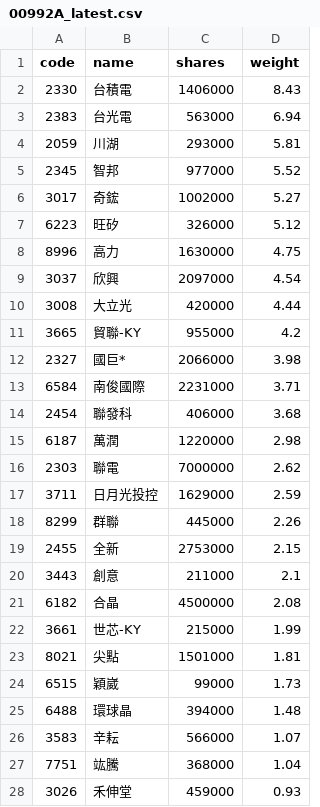
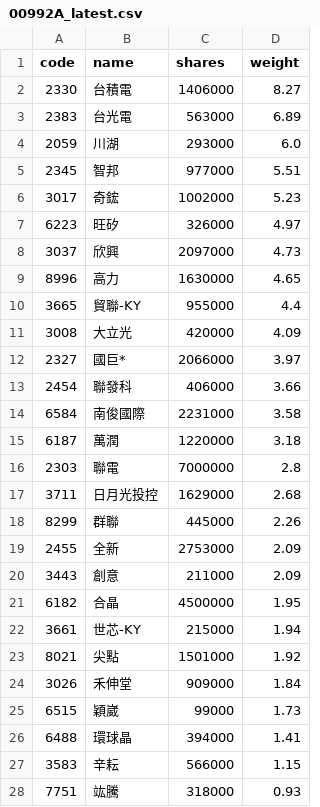
Before and after one commit to 4ru1013/capital-etf-00992a-portfolio, a CSV file: data/out/holdings/00992A_latest.csv, drawn as a sheet; only a part is shown; the diff covers the shown part only.

```diff
--- a/data/out/holdings/00992A_latest.csv
+++ b/data/out/holdings/00992A_latest.csv
@@ -1,28 +1,28 @@
 code,name,shares,weight
-2330,台積電,1406000,8.43
-2383,台光電,563000,6.94
-2059,川湖,293000,5.81
-2345,智邦,977000,5.52
-3017,奇鋐,1002000,5.27
-6223,旺矽,326000,5.12
-8996,高力,1630000,4.75
-3037,欣興,2097000,4.54
-3008,大立光,420000,4.44
-3665,貿聯-KY,955000,4.2
-2327,國巨*,2066000,3.98
-6584,南俊國際,2231000,3.71
-2454,聯發科,406000,3.68
-6187,萬潤,1220000,2.98
-2303,聯電,7000000,2.62
-3711,日月光投控,1629000,2.59
+2330,台積電,1406000,8.27
+2383,台光電,563000,6.89
+2059,川湖,293000,6.0
+2345,智邦,977000,5.51
+3017,奇鋐,1002000,5.23
+6223,旺矽,326000,4.97
+3037,欣興,2097000,4.73
+8996,高力,1630000,4.65
+3665,貿聯-KY,955000,4.4
+3008,大立光,420000,4.09
+2327,國巨*,2066000,3.97
+2454,聯發科,406000,3.66
+6584,南俊國際,2231000,3.58
+6187,萬潤,1220000,3.18
+2303,聯電,7000000,2.8
+3711,日月光投控,1629000,2.68
 8299,群聯,445000,2.26
-2455,全新,2753000,2.15
-3443,創意,211000,2.1
-6182,合晶,4500000,2.08
-3661,世芯-KY,215000,1.99
-8021,尖點,1501000,1.81
+2455,全新,2753000,2.09
+3443,創意,211000,2.09
+6182,合晶,4500000,1.95
+3661,世芯-KY,215000,1.94
+8021,尖點,1501000,1.92
+3026,禾伸堂,909000,1.84
 6515,穎崴,99000,1.73
-6488,環球晶,394000,1.48
-3583,辛耘,566000,1.07
-7751,竑騰,368000,1.04
-3026,禾伸堂,459000,0.93
+6488,環球晶,394000,1.41
+3583,辛耘,566000,1.15
+7751,竑騰,318000,0.93
```
Also changed, not shown: 1 added row, 1 removed row and 5 edited cells elsewhere in this file, 3 other files.
